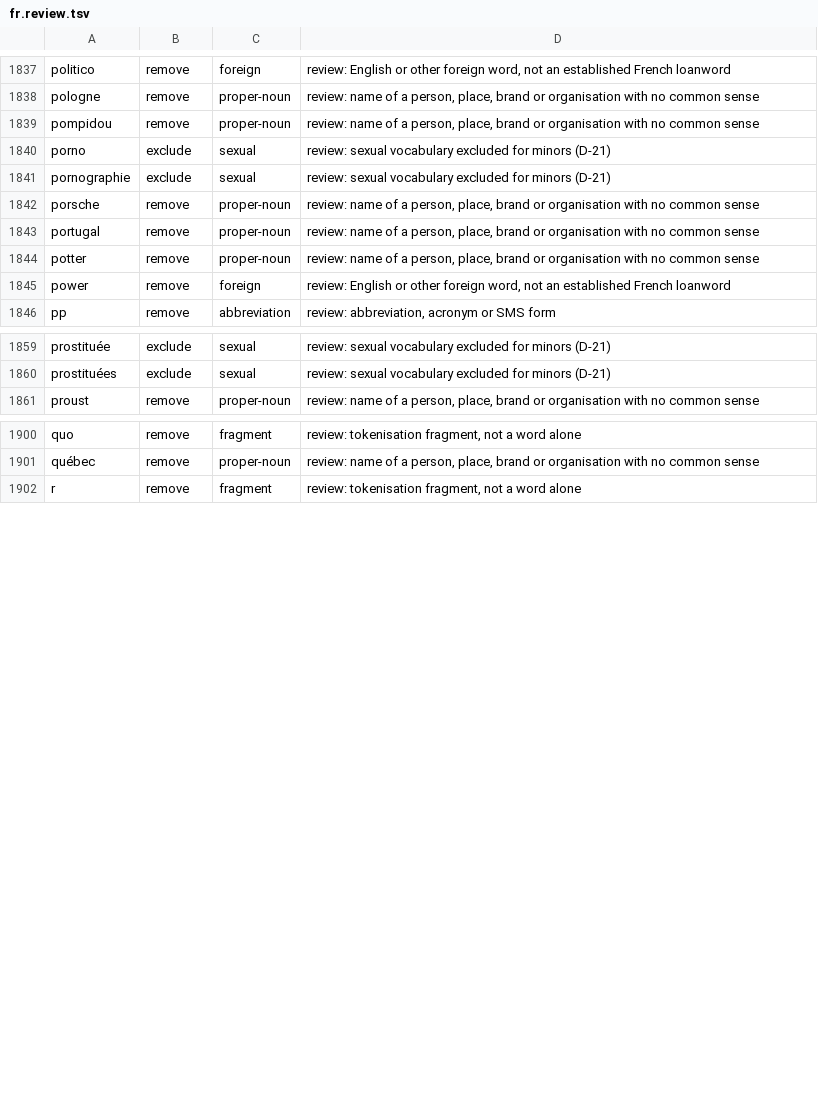
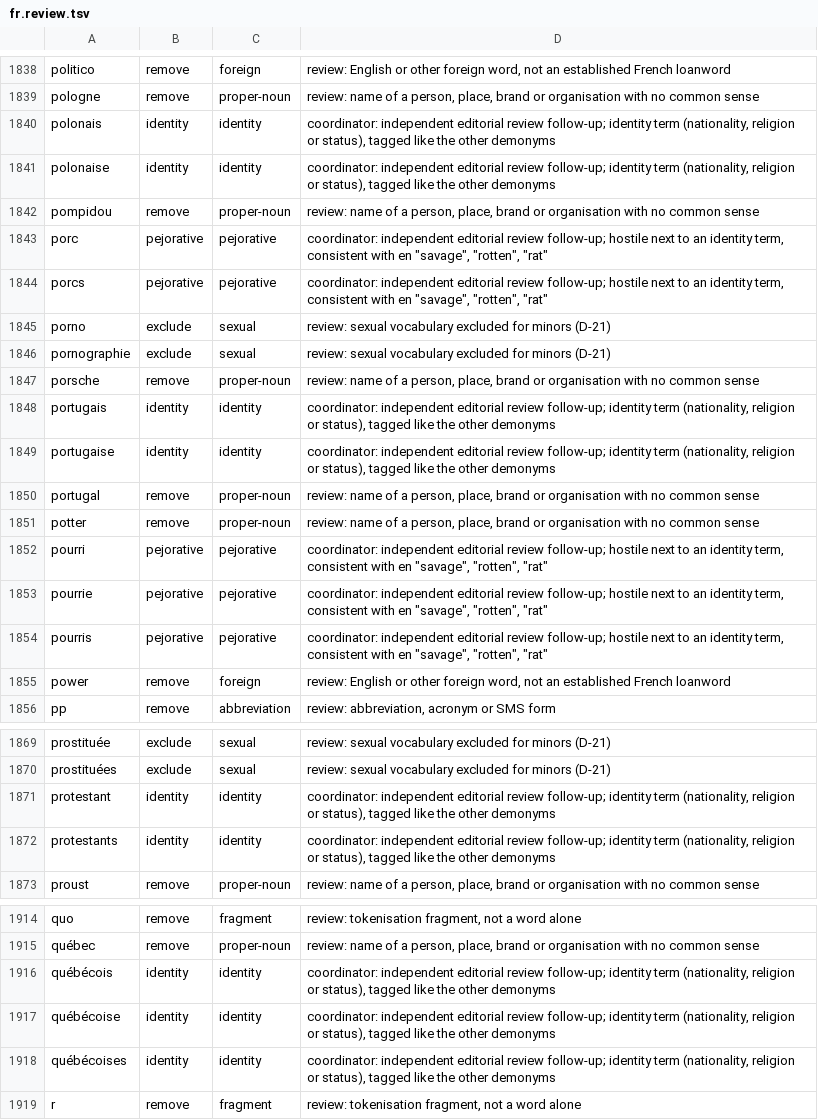
Before and after one commit to PhilJordan18/incision, a TSV file: tools/word-lists/review/wf311-r1/fr.review.tsv, drawn as a sheet; only a part is shown, gaps mark what is left out; the diff covers the shown part only.

```diff
--- a/tools/word-lists/review/wf311-r1/fr.review.tsv
+++ b/tools/word-lists/review/wf311-r1/fr.review.tsv
@@ -1838,3 +1839,7 @@ politico	remove	foreign	review: English or other foreign word, not an establishe
 pologne	remove	proper-noun	review: name of a person, place, brand or organisation with no common sense
+polonais	identity	identity	coordinator: independent editorial review follow-up; identity term (nationality, religion or status), tagged like the other demonyms
+polonaise	identity	identity	coordinator: independent editorial review follow-up; identity term (nationality, religion or status), tagged like the other demonyms
 pompidou	remove	proper-noun	review: name of a person, place, brand or organisation with no common sense
+porc	pejorative	pejorative	coordinator: independent editorial review follow-up; hostile next to an identity term, consistent with en "savage", "rotten", "rat"
+porcs	pejorative	pejorative	coordinator: independent editorial review follow-up; hostile next to an identity term, consistent with en "savage", "rotten", "rat"
 porno	exclude	sexual	review: sexual vocabulary excluded for minors (D-21)
@@ -1842,4 +1847,9 @@ pornographie	exclude	sexual	review: sexual vocabulary excluded for minors (D-21)
 porsche	remove	proper-noun	review: name of a person, place, brand or organisation with no common sense
+portugais	identity	identity	coordinator: independent editorial review follow-up; identity term (nationality, religion or status), tagged like the other demonyms
+portugaise	identity	identity	coordinator: independent editorial review follow-up; identity term (nationality, religion or status), tagged like the other demonyms
 portugal	remove	proper-noun	review: name of a person, place, brand or organisation with no common sense
 potter	remove	proper-noun	review: name of a person, place, brand or organisation with no common sense
+pourri	pejorative	pejorative	coordinator: independent editorial review follow-up; hostile next to an identity term, consistent with en "savage", "rotten", "rat"
+pourrie	pejorative	pejorative	coordinator: independent editorial review follow-up; hostile next to an identity term, consistent with en "savage", "rotten", "rat"
+pourris	pejorative	pejorative	coordinator: independent editorial review follow-up; hostile next to an identity term, consistent with en "savage", "rotten", "rat"
 power	remove	foreign	review: English or other foreign word, not an established French loanword
@@ -1860,2 +1870,4 @@ prostituée	exclude	sexual	review: sexual vocabulary excluded for minors (D-21)
 prostituées	exclude	sexual	review: sexual vocabulary excluded for minors (D-21)
+protestant	identity	identity	coordinator: independent editorial review follow-up; identity term (nationality, religion or status), tagged like the other demonyms
+protestants	identity	identity	coordinator: independent editorial review follow-up; identity term (nationality, religion or status), tagged like the other demonyms
 proust	remove	proper-noun	review: name of a person, place, brand or organisation with no common sense
@@ -1901,2 +1915,5 @@ quo	remove	fragment	review: tokenisation fragment, not a word alone
 québec	remove	proper-noun	review: name of a person, place, brand or organisation with no common sense
+québécois	identity	identity	coordinator: independent editorial review follow-up; identity term (nationality, religion or status), tagged like the other demonyms
+québécoise	identity	identity	coordinator: independent editorial review follow-up; identity term (nationality, religion or status), tagged like the other demonyms
+québécoises	identity	identity	coordinator: independent editorial review follow-up; identity term (nationality, religion or status), tagged like the other demonyms
 r	remove	fragment	review: tokenisation fragment, not a word alone
```
Also changed, not shown: 16 added rows and 1 removed row elsewhere in this file, tools/word-lists/review/wf311-r1/en.review.tsv, 6 other files.
